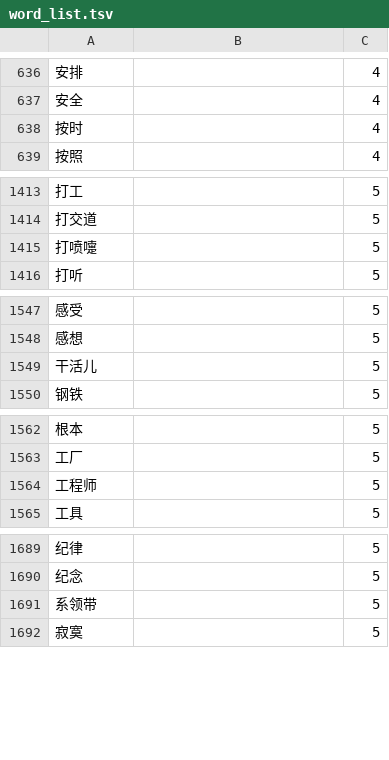
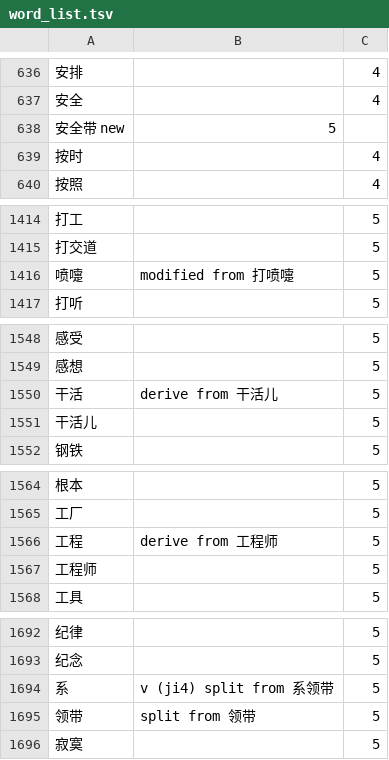
Before and after one commit to mhagiwara/cjka.io, a TSV file: data/zh/hsk/word_list.tsv, drawn as a sheet; only a part is shown, gaps mark what is left out; removed rows and columns are numbered as before the commit, all else as after; the diff covers the shown part only; the diff names each change by its address in the sheet, - before the commit and + after, or states it on an @@ line.

Commit message:
Update HSK word list (Level 5)

```diff
--- a/data/zh/hsk/word_list.tsv
+++ b/data/zh/hsk/word_list.tsv
+row 638: 安全带 new | 5
-row 1415: 打喷嚏 |  | 5
+row 1416: 喷嚏 | modified from 打喷嚏 | 5
+row 1550: 干活 | derive from 干活儿 | 5
+row 1566: 工程 | derive from 工程师 | 5
-row 1691: 系领带 |  | 5
+row 1694: 系 | v (ji4) split from 系领带 | 5
+row 1695: 领带 | split from 领带 | 5
```
Also changed, not shown: 3 edited cells elsewhere in this file.
